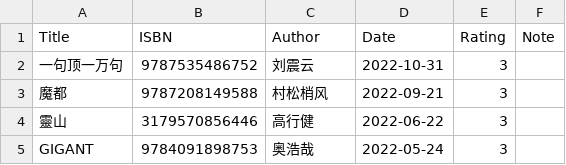
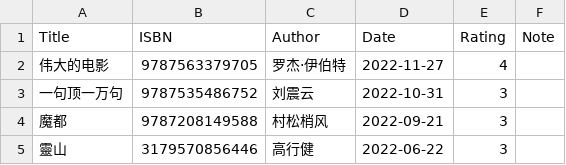
Before and after one commit to gujiaxi/gujiaxi.github.io, a CSV file: _data/books.csv, drawn as a sheet; only a part is shown; the shorter side is filled out with more unchanged rows.

```diff
--- a/_data/books.csv
+++ b/_data/books.csv
@@ -1,2 +1,3 @@
 Title,ISBN,Author,Date,Rating,Note
+伟大的电影,9787563379705,罗杰·伊伯特,2022-11-27,4,
 一句顶一万句,9787535486752,刘震云,2022-10-31,3,
```
Also changed, not shown: _data/movies.csv.
